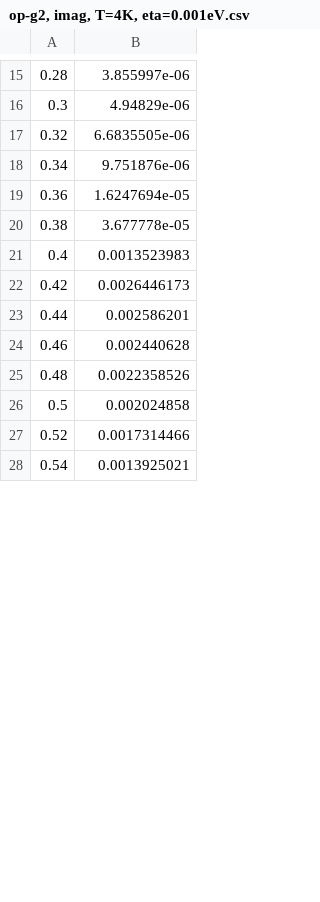
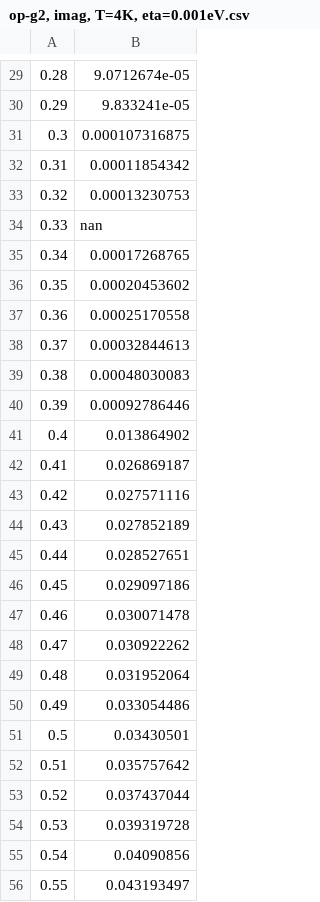
Before and after one commit to ppapac/24112024_memfn, a CSV file: op-g2, imag, T=4K, eta=0.001eV.csv, drawn as a sheet; only a part is shown, gaps mark what is left out; the diff covers the shown part only.

```diff
--- a/op-g2, imag, T=4K, eta=0.001eV.csv
+++ b/op-g2, imag, T=4K, eta=0.001eV.csv
@@ -15,14 +29,28 @@
-0.28,3.855997e-06
-0.3,4.94829e-06
-0.32,6.6835505e-06
-0.34,9.751876e-06
-0.36,1.6247694e-05
-0.38,3.677778e-05
-0.4,0.0013523983
-0.42,0.0026446173
-0.44,0.002586201
-0.46,0.002440628
-0.48,0.0022358526
-0.5,0.002024858
-0.52,0.0017314466
-0.54,0.0013925021
+0.28,9.0712674e-05
+0.29,9.833241e-05
+0.3,0.000107316875
+0.31,0.00011854342
+0.32,0.00013230753
+0.33,nan
+0.34,0.00017268765
+0.35,0.00020453602
+0.36,0.00025170558
+0.37,0.00032844613
+0.38,0.00048030083
+0.39,0.00092786446
+0.4,0.013864902
+0.41,0.026869187
+0.42,0.027571116
+0.43,0.027852189
+0.44,0.028527651
+0.45,0.029097186
+0.46,0.030071478
+0.47,0.030922262
+0.48,0.031952064
+0.49,0.033054486
+0.5,0.03430501
+0.51,0.035757642
+0.52,0.037437044
+0.53,0.039319728
+0.54,0.04090856
+0.55,0.043193497
```
Also changed, not shown: 36 added rows and 36 edited cells elsewhere in this file, op-g2, real, T=4K, eta=0.001eV.csv, 4 other files.
